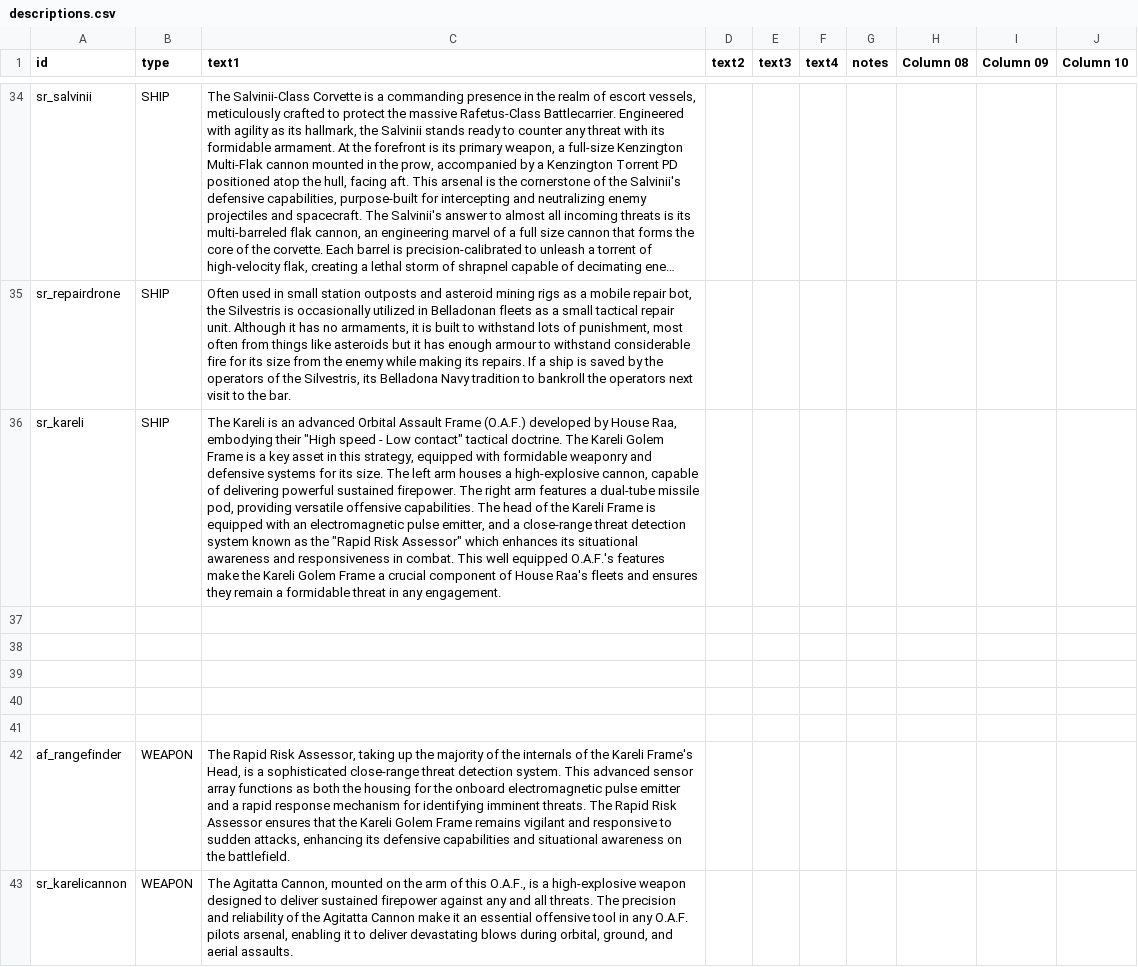
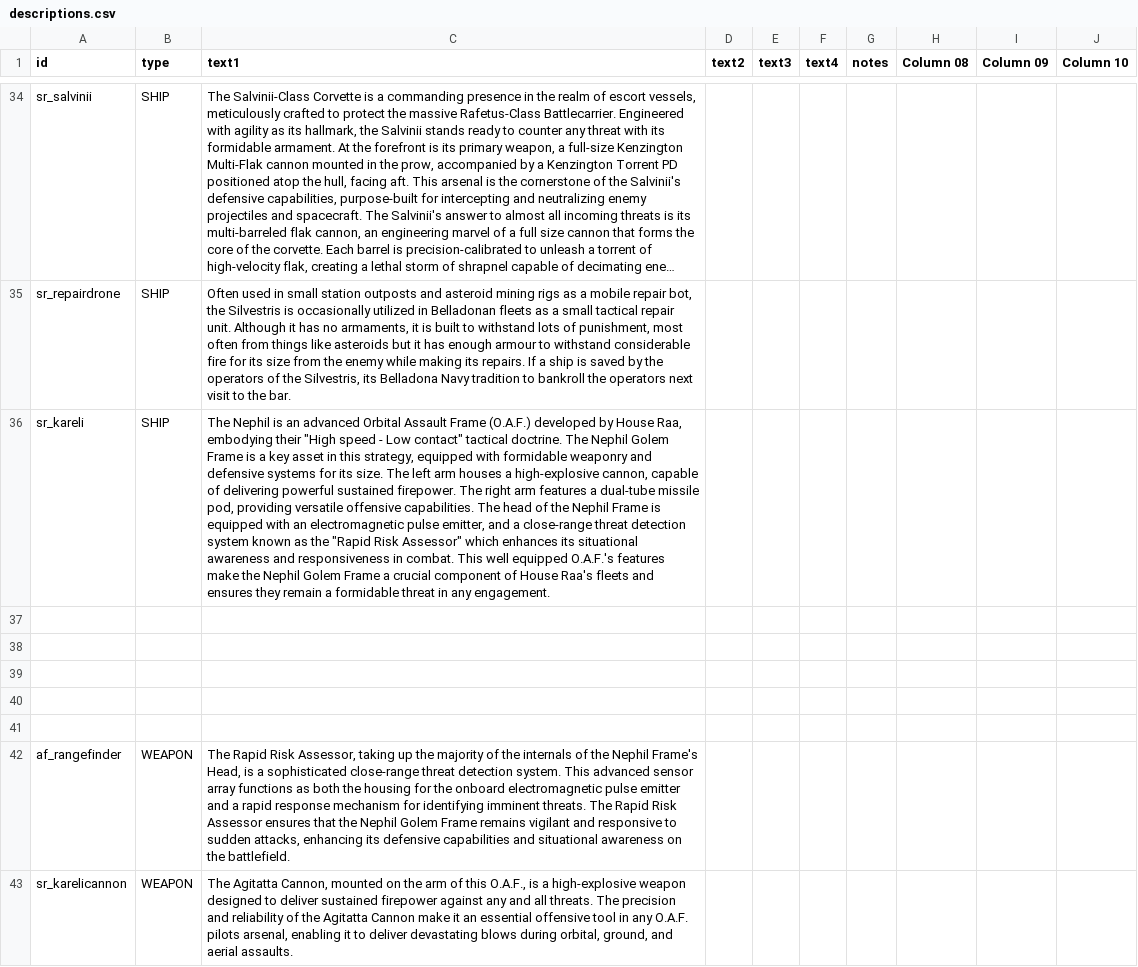
Before and after one commit to AndorasFederationSpy/Andoras_Federation, a CSV file: data/strings/descriptions.csv, drawn as a sheet; only a part is shown, gaps mark what is left out; long unchanged cells end in …; the diff names each change by its address in the sheet, - before the commit and + after, or states it on an @@ line.

Commit message:
Add files via upload

```diff
--- a/data/strings/descriptions.csv
+++ b/data/strings/descriptions.csv
-C36 (text1): The Kareli is an advanced Orbital Assault Frame (O.A.F.) developed by House Raa, embodying their "High speed - Low contact" tactical doctrine. The Kareli Golem Frame is a key asset in this strategy, equipped with formidable weaponry and defensive systems for its size. The left arm houses a high-explosive cannon, capable of delivering powerful sustained firepower. The right arm features a dual-tube missile pod, providing versatile offensive capabilities. The head of the Kareli Frame is equipped with an electromagnetic pulse emitter, and a close-range threat detection system known as the "Rapid Risk Assessor" which enhances its situational awareness and responsiveness in combat. This well equipped O.A.F.'s features make the Kareli Golem Frame…
+C36 (text1): The Nephil is an advanced Orbital Assault Frame (O.A.F.) developed by House Raa, embodying their "High speed - Low contact" tactical doctrine. The Nephil Golem Frame is a key asset in this strategy, equipped with formidable weaponry and defensive systems for its size. The left arm houses a high-explosive cannon, capable of delivering powerful sustained firepower. The right arm features a dual-tube missile pod, providing versatile offensive capabilities. The head of the Nephil Frame is equipped with an electromagnetic pulse emitter, and a close-range threat detection system known as the "Rapid Risk Assessor" which enhances its situational awareness and responsiveness in combat. This well equipped O.A.F.'s features make the Nephil Golem Frame…
-C42 (text1): …of the Kareli Frame's Head, is a sophisticated close-range threat detection system. This advanced sensor array functions as both the housing for the onboard electromagnetic pulse emitter and a rapid response mechanism for identifying imminent threats. The Rapid Risk Assessor ensures that the Kareli Golem Frame…
+C42 (text1): …of the Nephil Frame's Head, is a sophisticated close-range threat detection system. This advanced sensor array functions as both the housing for the onboard electromagnetic pulse emitter and a rapid response mechanism for identifying imminent threats. The Rapid Risk Assessor ensures that the Nephil Golem Frame…
```
